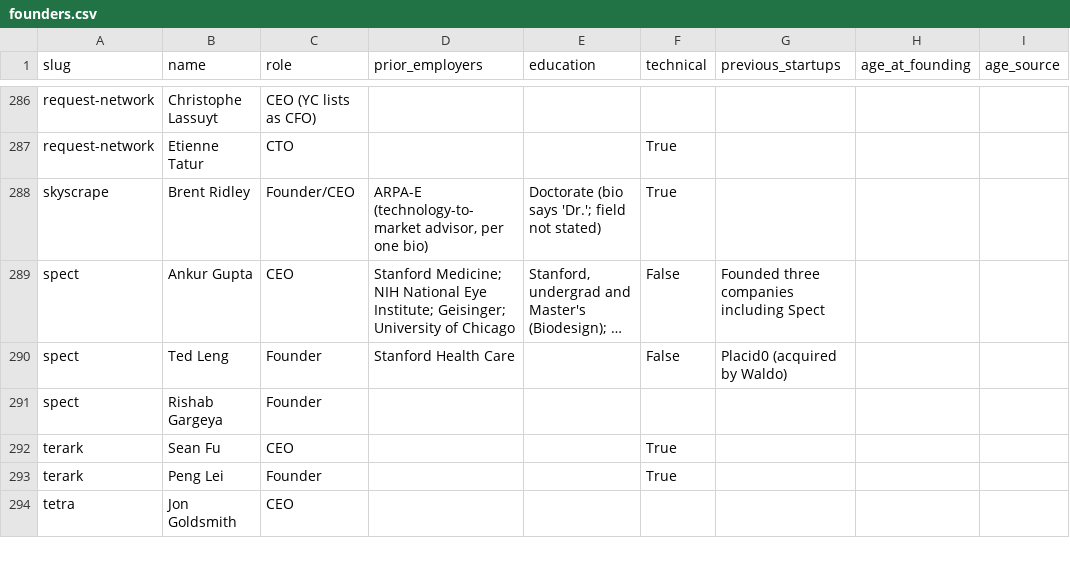
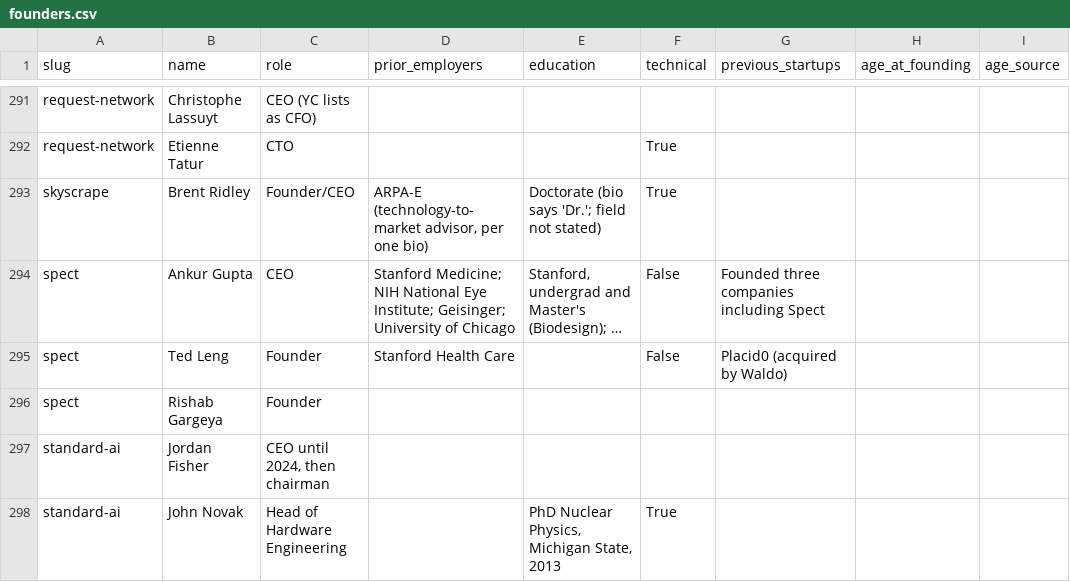
Before and after one commit to edison16a/yc-startup-life, a CSV file: data/founders.csv, drawn as a sheet; only a part is shown, gaps mark what is left out; the shorter side is filled out with more unchanged rows; long unchanged cells end in …; the diff covers the shown part only.

```diff
--- a/data/founders.csv
+++ b/data/founders.csv
@@ -291 +296,3 @@ spect,Ted Leng,Founder,Stanford Health Care,,False,Placid0 (acquired by Waldo),,
 spect,Rishab Gargeya,Founder,,,,,,
+standard-ai,Jordan Fisher,"CEO until 2024, then chairman",,,,,,
+standard-ai,John Novak,Head of Hardware Engineering,,"PhD Nuclear Physics, Michigan State, 2013",True,,,
```
Also changed, not shown: 31 added rows elsewhere in this file, data/competitors.csv, data/rounds.csv, 43 other files.
